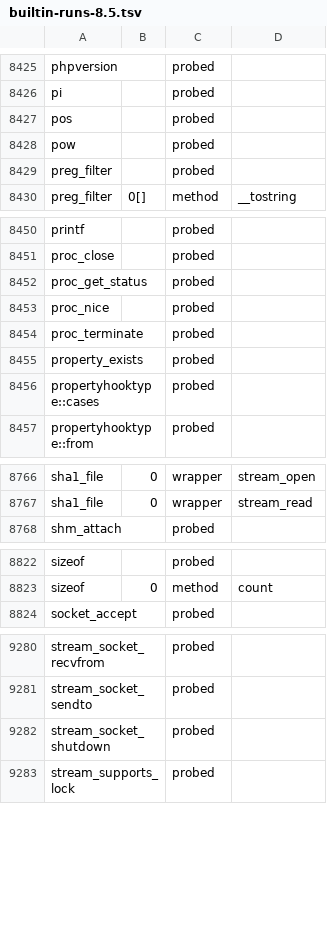
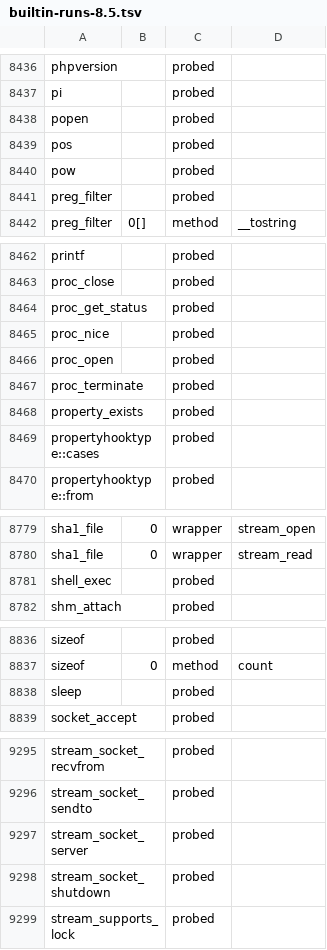
Before and after one commit to darktorres/phpstan-rs, a TSV file: crates/phpstan-rs/src/registry/data/builtin-runs-8.5.tsv, drawn as a sheet; only a part is shown, gaps mark what is left out; the diff covers the shown part only.

Commit message:
fix: builtins run the methods of objects held in argument arrays, probed rows for process and network builtins

```diff
--- a/crates/phpstan-rs/src/registry/data/builtin-runs-8.5.tsv
+++ b/crates/phpstan-rs/src/registry/data/builtin-runs-8.5.tsv
@@ -8426,2 +8437,3 @@ phpversion		probed
 pi		probed	
+popen		probed	
 pos		probed	
@@ -8453,2 +8465,3 @@ proc_get_status		probed
 proc_nice		probed	
+proc_open		probed	
 proc_terminate		probed	
@@ -8767,2 +8780,3 @@ sha1_file	0	wrapper	stream_open
 sha1_file	0	wrapper	stream_read
+shell_exec		probed	
 shm_attach		probed	
@@ -8823,2 +8837,3 @@ sizeof		probed
 sizeof	0	method	count
+sleep		probed	
 socket_accept		probed	
@@ -9281,2 +9296,3 @@ stream_socket_recvfrom		probed
 stream_socket_sendto		probed	
+stream_socket_server		probed	
 stream_socket_shutdown		probed	
```
Also changed, not shown: 15 added rows elsewhere in this file, 6 other files.
